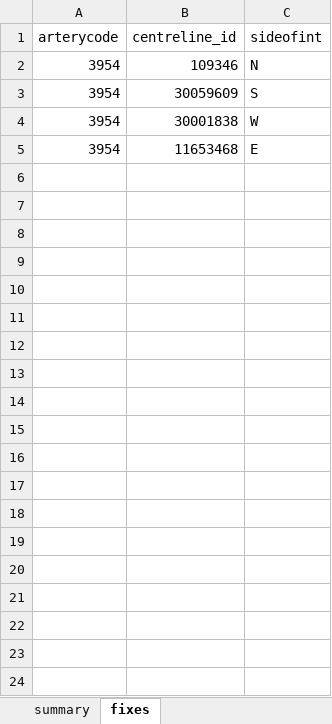
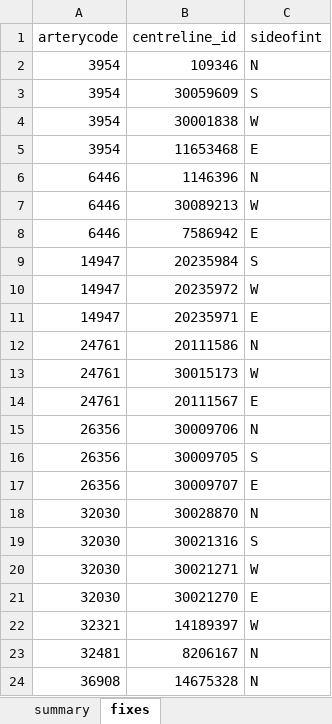
Before and after one commit to CityofToronto/bdit_volumes, an Excel workbook: tmc_qc_25m.xlsx, sheet fixes, drawn as a sheet; only a part is shown; values as stored, in another font and other column widths than the file's, no borders; the diff covers the shown part only; the diff names each change by its address in the sheet, - before the commit and + after, or states it on an @@ line.

```diff
--- a/tmc_qc_25m.xlsx (sheet fixes)
+++ b/tmc_qc_25m.xlsx (sheet fixes)
+row 6: 6446 | 1146396 | N
+row 7: 6446 | 30089213 | W
+row 8: 6446 | 7586942 | E
+row 9: 14947 | 20235984 | S
+row 10: 14947 | 20235972 | W
+row 11: 14947 | 20235971 | E
+row 12: 24761 | 20111586 | N
+row 13: 24761 | 30015173 | W
+row 14: 24761 | 20111567 | E
+row 15: 26356 | 30009706 | N
+row 16: 26356 | 30009705 | S
+row 17: 26356 | 30009707 | E
+row 18: 32030 | 30028870 | N
+row 19: 32030 | 30021316 | S
+row 20: 32030 | 30021271 | W
+row 21: 32030 | 30021270 | E
+row 22: 32321 | 14189397 | W
+row 23: 32481 | 8206167 | N
+row 24: 36908 | 14675328 | N
```
Also changed, not shown: 9 added rows elsewhere in this sheet, sheet summary, 1 other file.
